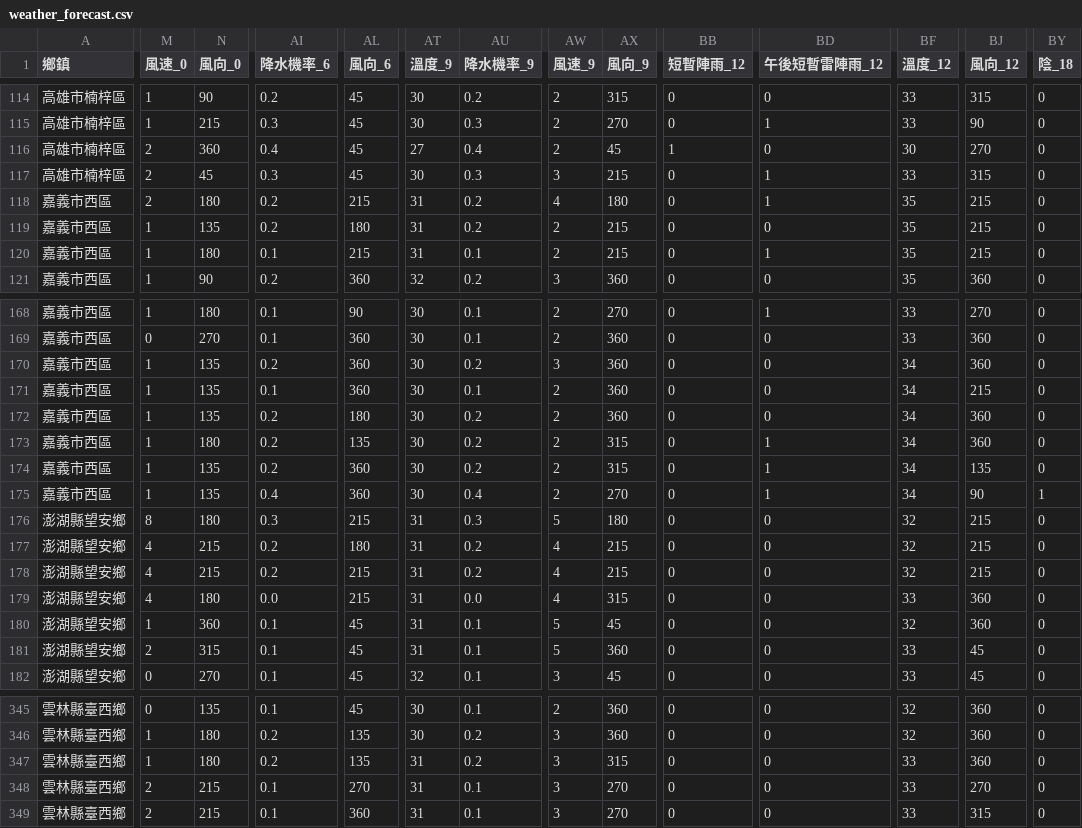
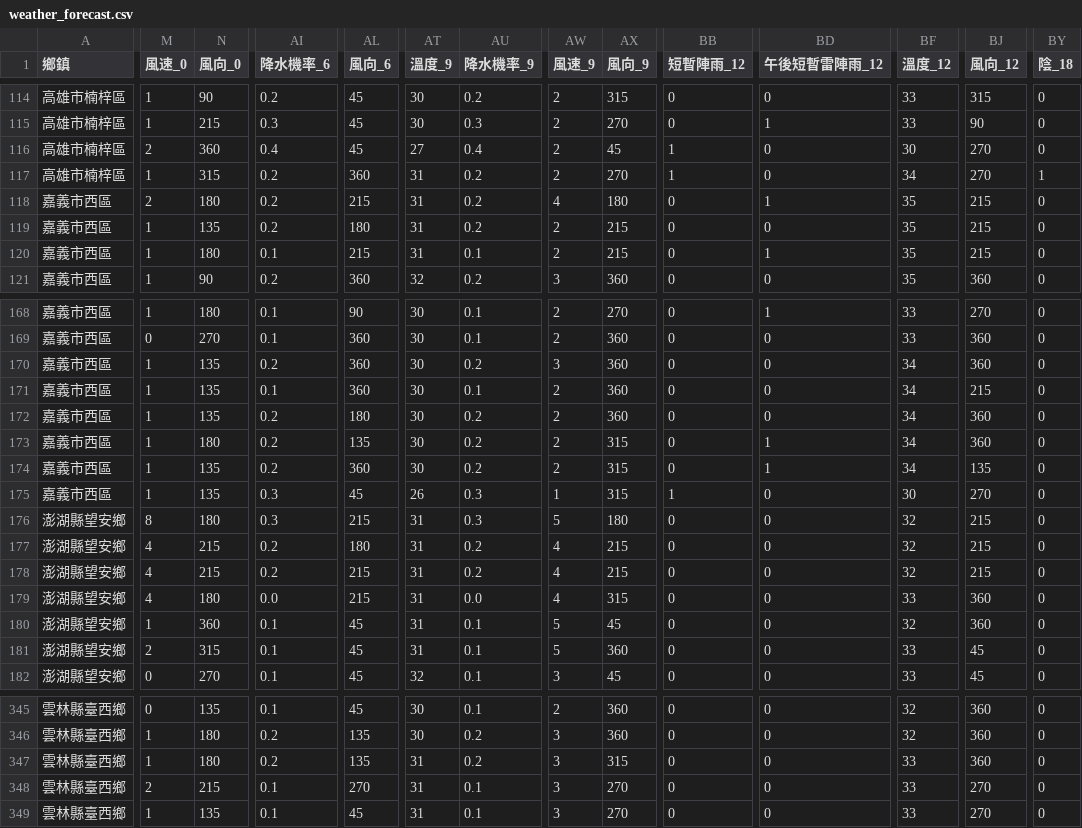
Before and after one commit to skyjadel/Taipower, a CSV file: historical/data/weather/finalized/weather_forecast.csv, drawn as a sheet; only a part is shown, gaps mark what is left out; the diff covers the shown part only; the diff names each change by its address in the sheet, - before the commit and + after, or states it on an @@ line.

```diff
--- a/historical/data/weather/finalized/weather_forecast.csv
+++ b/historical/data/weather/finalized/weather_forecast.csv
-M117 (風速_0): 2
+M117 (風速_0): 1
-N117 (風向_0): 45
+N117 (風向_0): 315
-AI117 (降水機率_6): 0.3
+AI117 (降水機率_6): 0.2
-AL117 (風向_6): 45
+AL117 (風向_6): 360
-AT117 (溫度_9): 30
+AT117 (溫度_9): 31
-AU117 (降水機率_9): 0.3
+AU117 (降水機率_9): 0.2
-AW117 (風速_9): 3
+AW117 (風速_9): 2
-AX117 (風向_9): 215
+AX117 (風向_9): 270
-BB117 (短暫陣雨_12): 0
+BB117 (短暫陣雨_12): 1
-BD117 (午後短暫雷陣雨_12): 1
+BD117 (午後短暫雷陣雨_12): 0
-BF117 (溫度_12): 33
+BF117 (溫度_12): 34
-BJ117 (風向_12): 315
+BJ117 (風向_12): 270
-BY117 (陰_18): 0
+BY117 (陰_18): 1
-AI175 (降水機率_6): 0.4
+AI175 (降水機率_6): 0.3
-AL175 (風向_6): 360
+AL175 (風向_6): 45
-AT175 (溫度_9): 30
+AT175 (溫度_9): 26
-AU175 (降水機率_9): 0.4
+AU175 (降水機率_9): 0.3
-AW175 (風速_9): 2
+AW175 (風速_9): 1
-AX175 (風向_9): 270
+AX175 (風向_9): 315
-BB175 (短暫陣雨_12): 0
+BB175 (短暫陣雨_12): 1
-BD175 (午後短暫雷陣雨_12): 1
+BD175 (午後短暫雷陣雨_12): 0
-BF175 (溫度_12): 34
+BF175 (溫度_12): 30
-BJ175 (風向_12): 90
+BJ175 (風向_12): 270
-BY175 (陰_18): 1
+BY175 (陰_18): 0
-M349 (風速_0): 2
+M349 (風速_0): 1
-N349 (風向_0): 215
+N349 (風向_0): 135
-AL349 (風向_6): 360
+AL349 (風向_6): 45
-BJ349 (風向_12): 315
+BJ349 (風向_12): 270
```
Also changed, not shown: 72 edited cells elsewhere in this file, historical/data/power/power_generation_data.csv, historical/data/prediction/power.csv, 3 other files.
